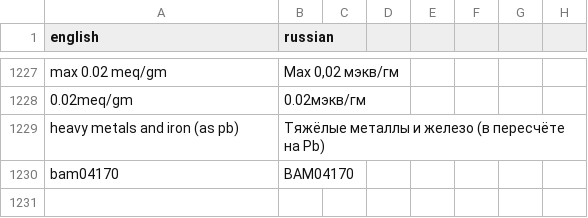
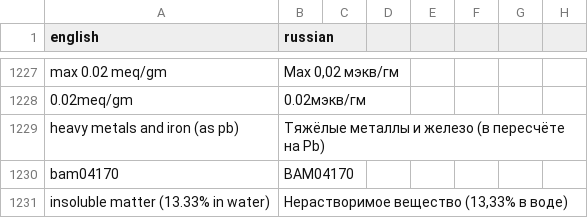
Before and after one commit to isabellehex/coa-translator, a CSV file: dictionary.csv, drawn as a sheet; only a part is shown, gaps mark what is left out.

```diff
--- a/dictionary.csv
+++ b/dictionary.csv
@@ -1230 +1230,2 @@ heavy metals and iron (as pb);Тяжёлые металлы и железо (в
 bam04170;BAM04170
+insoluble matter (13.33% in water);Нерастворимое вещество (13,33% в воде)
```
